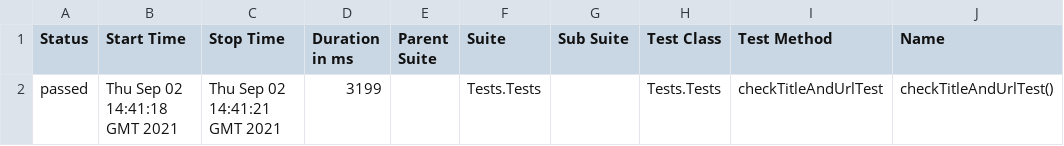
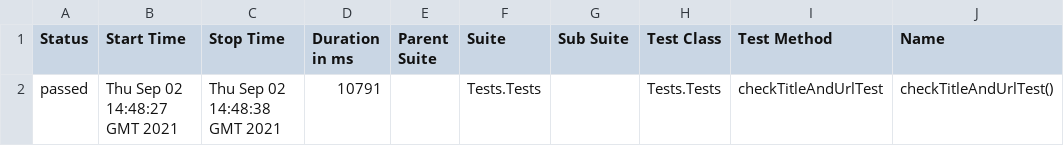
Before and after one commit to Bengahero/practice, a CSV file: 2/data/suites.csv, drawn as a sheet; only a part is shown; the diff names each change by its address in the sheet, - before the commit and + after, or states it on an @@ line.

```diff
--- a/2/data/suites.csv
+++ b/2/data/suites.csv
-B2 (Start Time): Thu Sep 02 14:41:18 GMT 2021
+B2 (Start Time): Thu Sep 02 14:48:27 GMT 2021
-C2 (Stop Time): Thu Sep 02 14:41:21 GMT 2021
+C2 (Stop Time): Thu Sep 02 14:48:38 GMT 2021
-D2 (Duration in ms): 3199
+D2 (Duration in ms): 10791
```
Also changed, not shown: 25 other files.
